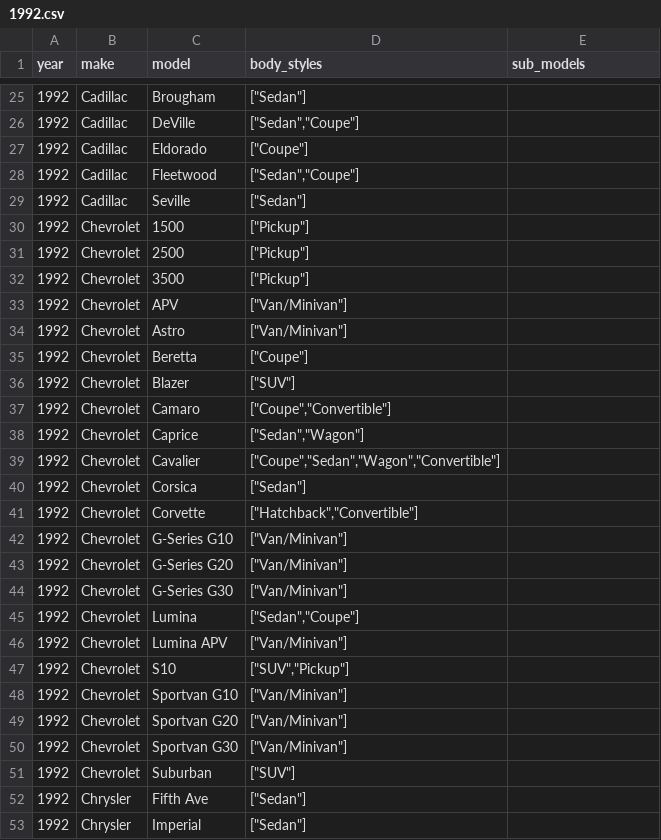
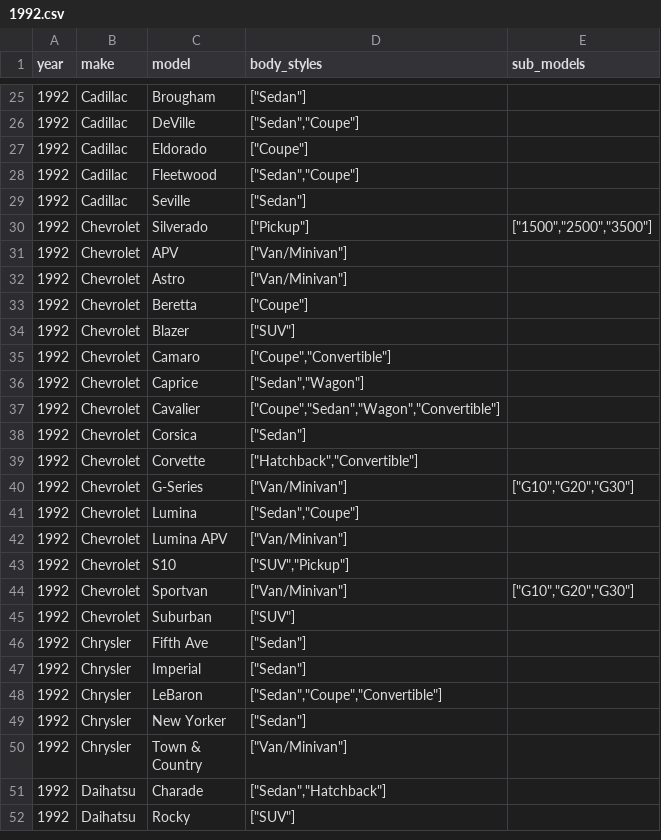
Before and after one commit to romangrinev/us-car-models-data, a CSV file: 1992.csv, drawn as a sheet; only a part is shown, gaps mark what is left out; the shorter side is filled out with more unchanged rows.

Commit message:
chevrolet

```diff
--- a/1992.csv
+++ b/1992.csv
@@ -29,5 +29,3 @@ year,make,model,body_styles,sub_models
 1992,Cadillac,Seville,"[""Sedan""]"
-1992,Chevrolet,1500,"[""Pickup""]"
-1992,Chevrolet,2500,"[""Pickup""]"
-1992,Chevrolet,3500,"[""Pickup""]"
+1992,Chevrolet,Silverado,"[""Pickup""]","[""1500"",""2500"",""3500""]"
 1992,Chevrolet,APV,"[""Van/Minivan""]"
@@ -41,5 +39,3 @@ year,make,model,body_styles,sub_models
 1992,Chevrolet,Corvette,"[""Hatchback"",""Convertible""]"
-1992,Chevrolet,G-Series G10,"[""Van/Minivan""]"
-1992,Chevrolet,G-Series G20,"[""Van/Minivan""]"
-1992,Chevrolet,G-Series G30,"[""Van/Minivan""]"
+1992,Chevrolet,G-Series,"[""Van/Minivan""]","[""G10"",""G20"",""G30""]"
 1992,Chevrolet,Lumina,"[""Sedan"",""Coupe""]"
@@ -47,5 +43,3 @@ year,make,model,body_styles,sub_models
 1992,Chevrolet,S10,"[""SUV"",""Pickup""]"
-1992,Chevrolet,Sportvan G10,"[""Van/Minivan""]"
-1992,Chevrolet,Sportvan G20,"[""Van/Minivan""]"
-1992,Chevrolet,Sportvan G30,"[""Van/Minivan""]"
+1992,Chevrolet,Sportvan,"[""Van/Minivan""]","[""G10"",""G20"",""G30""]"
 1992,Chevrolet,Suburban,"[""SUV""]"
```
Also changed, not shown: 1993.csv, 1994.csv, 14 other files.
